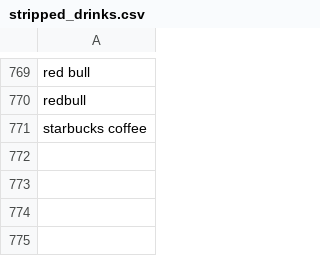
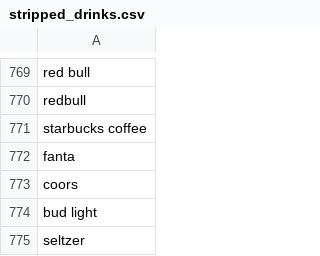
Before and after one commit to nguyenngocyennga/menu_me, a CSV file: data/stripped_drinks.csv, drawn as a sheet; only a part is shown, gaps mark what is left out; the diff names each change by its address in the sheet, - before the commit and + after, or states it on an @@ line.

```diff
--- a/data/stripped_drinks.csv
+++ b/data/stripped_drinks.csv
+row 772: fanta
+row 773: coors
+row 774: bud light
+row 775: seltzer
```
Also changed, not shown: data/drop_exact.csv, data/verified.csv, 2 other files.
